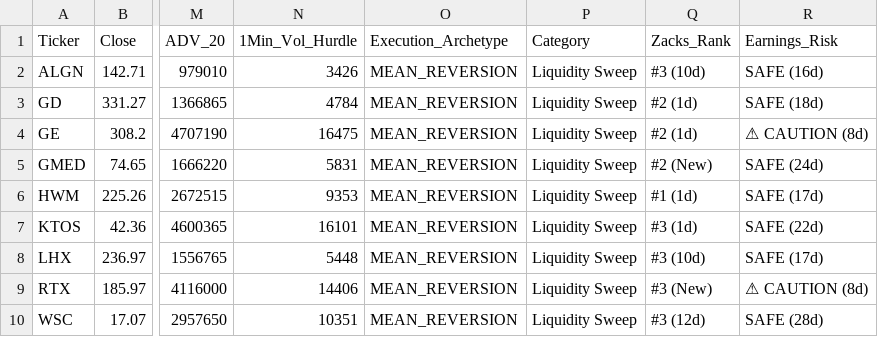
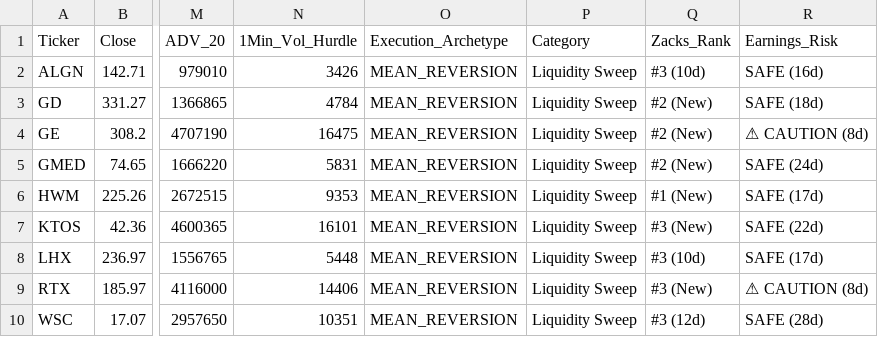
Before and after one commit to Safetyman66/market-screener, a CSV file: watchlist_liquidity_sweeps.csv, drawn as a sheet; only a part is shown, gaps mark what is left out; the diff names each change by its address in the sheet, - before the commit and + after, or states it on an @@ line.

```diff
--- a/watchlist_liquidity_sweeps.csv
+++ b/watchlist_liquidity_sweeps.csv
-Q3:Q4 (Zacks_Rank): #2 (1d)
+Q3:Q4 (Zacks_Rank): #2 (New)
-Q6 (Zacks_Rank): #1 (1d)
+Q6 (Zacks_Rank): #1 (New)
-Q7 (Zacks_Rank): #3 (1d)
+Q7 (Zacks_Rank): #3 (New)
```
Also changed, not shown: watchlist_base_resets.csv, watchlist_pocket_pivots.csv, 5 other files.
